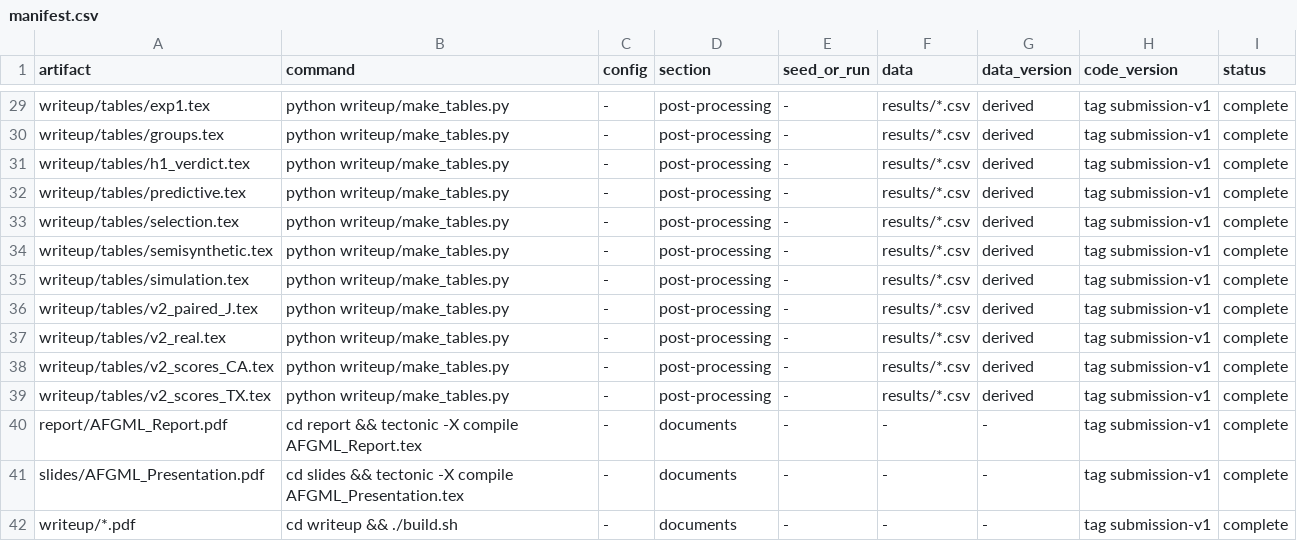
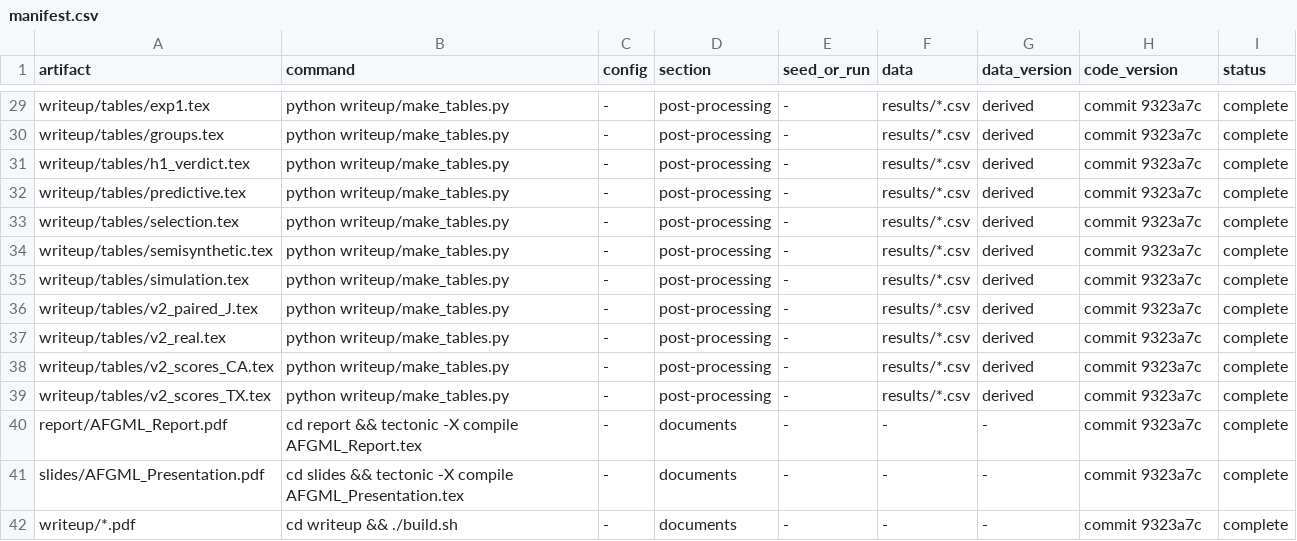
Before and after one commit to sumedhnvda/ict5143-p8-fairness-audits, a CSV file: results/manifest.csv, drawn as a sheet; only a part is shown, gaps mark what is left out; the diff covers the shown part only; the diff names each change by its address in the sheet, - before the commit and + after, or states it on an @@ line.

```diff
--- a/results/manifest.csv
+++ b/results/manifest.csv
-H29:H42 (code_version): tag submission-v1
+H29:H42 (code_version): commit 9323a7c
```
Also changed, not shown: 27 edited cells elsewhere in this file, 15 other files.
